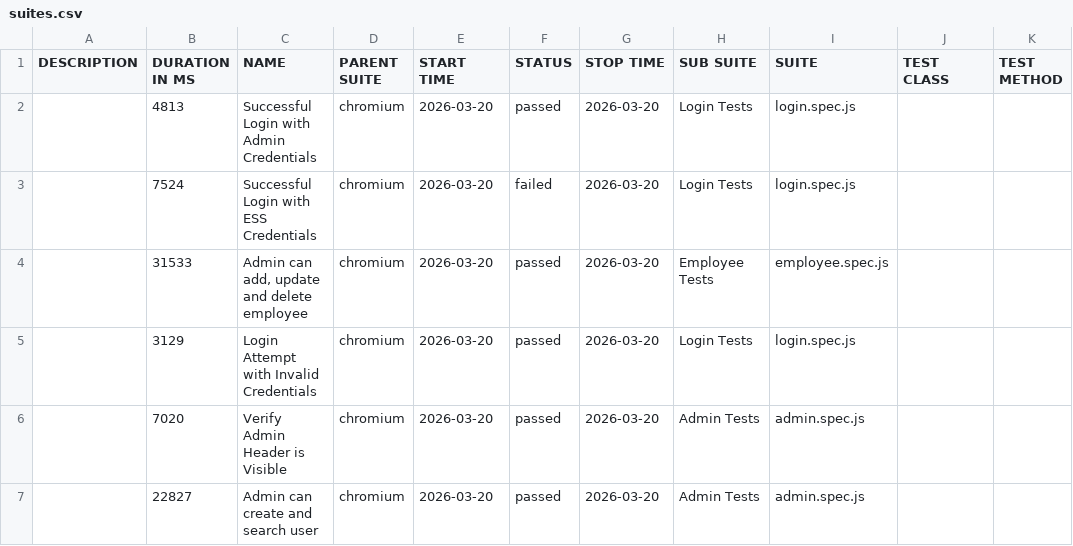
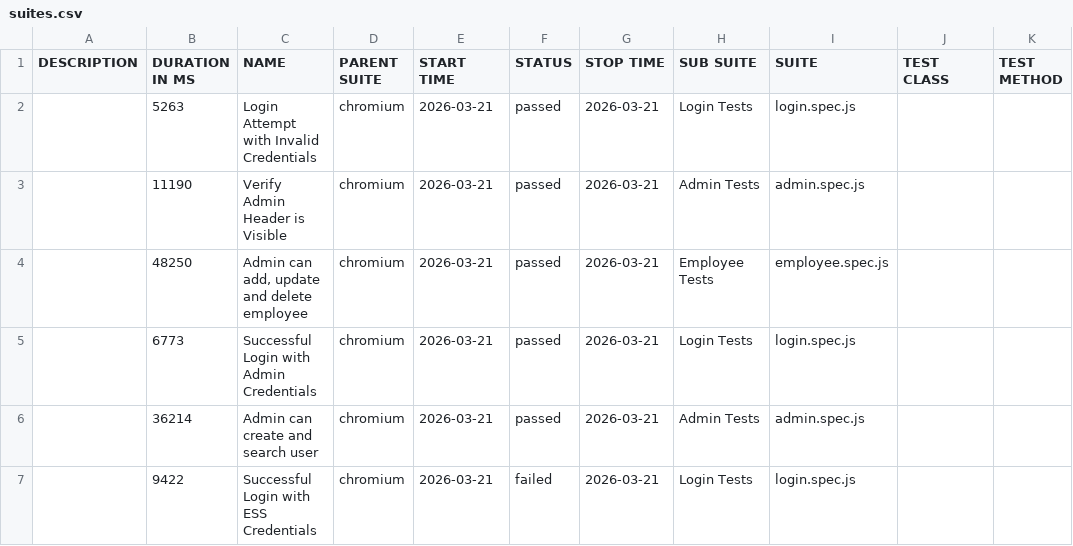
Before and after one commit to fakhrezasusilos/OrangeHRM-Automation-Framework, a CSV file: data/suites.csv, drawn as a sheet.

```diff
--- a/data/suites.csv
+++ b/data/suites.csv
@@ -1,7 +1,7 @@
 "DESCRIPTION","DURATION IN MS","NAME","PARENT SUITE","START TIME","STATUS","STOP TIME","SUB SUITE","SUITE","TEST CLASS","TEST METHOD"
-"","4813","Successful Login with Admin Credentials","chromium","2026-03-20","passed","2026-03-20","Login Tests","login.spec.js","",""
-"","7524","Successful Login with ESS Credentials","chromium","2026-03-20","failed","2026-03-20","Login Tests","login.spec.js","",""
-"","31533","Admin can add, update and delete employee","chromium","2026-03-20","passed","2026-03-20","Employee Tests","employee.spec.js","",""
-"","3129","Login Attempt with Invalid Credentials","chromium","2026-03-20","passed","2026-03-20","Login Tests","login.spec.js","",""
-"","7020","Verify Admin Header is Visible","chromium","2026-03-20","passed","2026-03-20","Admin Tests","admin.spec.js","",""
-"","22827","Admin can create and search user","chromium","2026-03-20","passed","2026-03-20","Admin Tests","admin.spec.js","",""
+"","5263","Login Attempt with Invalid Credentials","chromium","2026-03-21","passed","2026-03-21","Login Tests","login.spec.js","",""
+"","11190","Verify Admin Header is Visible","chromium","2026-03-21","passed","2026-03-21","Admin Tests","admin.spec.js","",""
+"","48250","Admin can add, update and delete employee","chromium","2026-03-21","passed","2026-03-21","Employee Tests","employee.spec.js","",""
+"","6773","Successful Login with Admin Credentials","chromium","2026-03-21","passed","2026-03-21","Login Tests","login.spec.js","",""
+"","36214","Admin can create and search user","chromium","2026-03-21","passed","2026-03-21","Admin Tests","admin.spec.js","",""
+"","9422","Successful Login with ESS Credentials","chromium","2026-03-21","failed","2026-03-21","Login Tests","login.spec.js","",""
```
Also changed, not shown: 49 other files.
